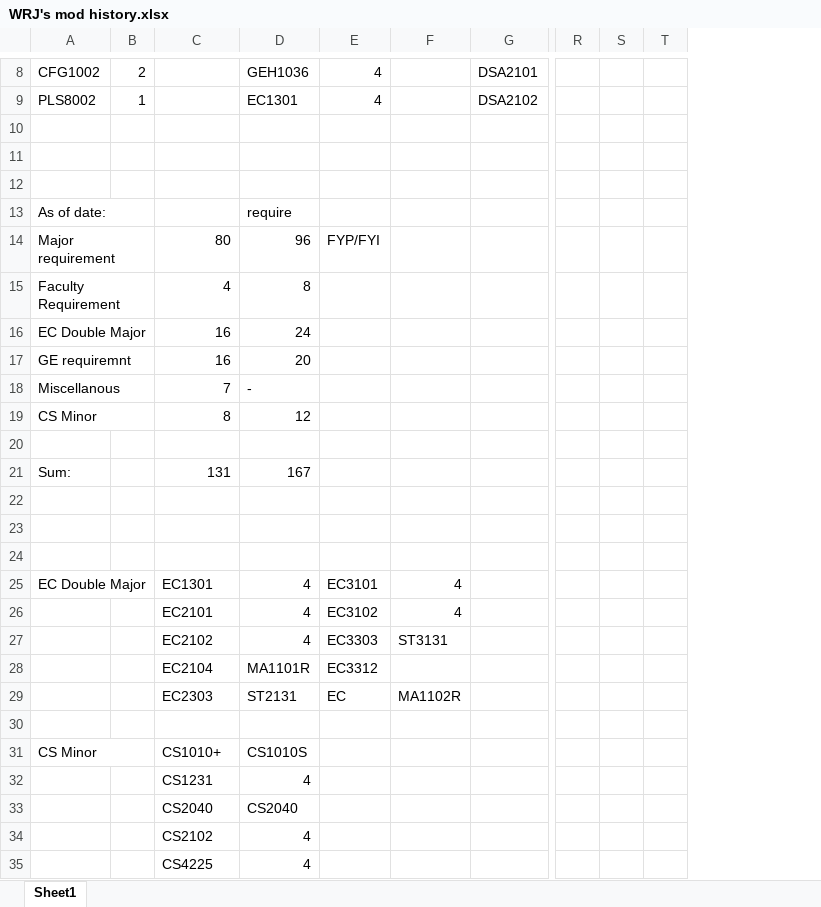
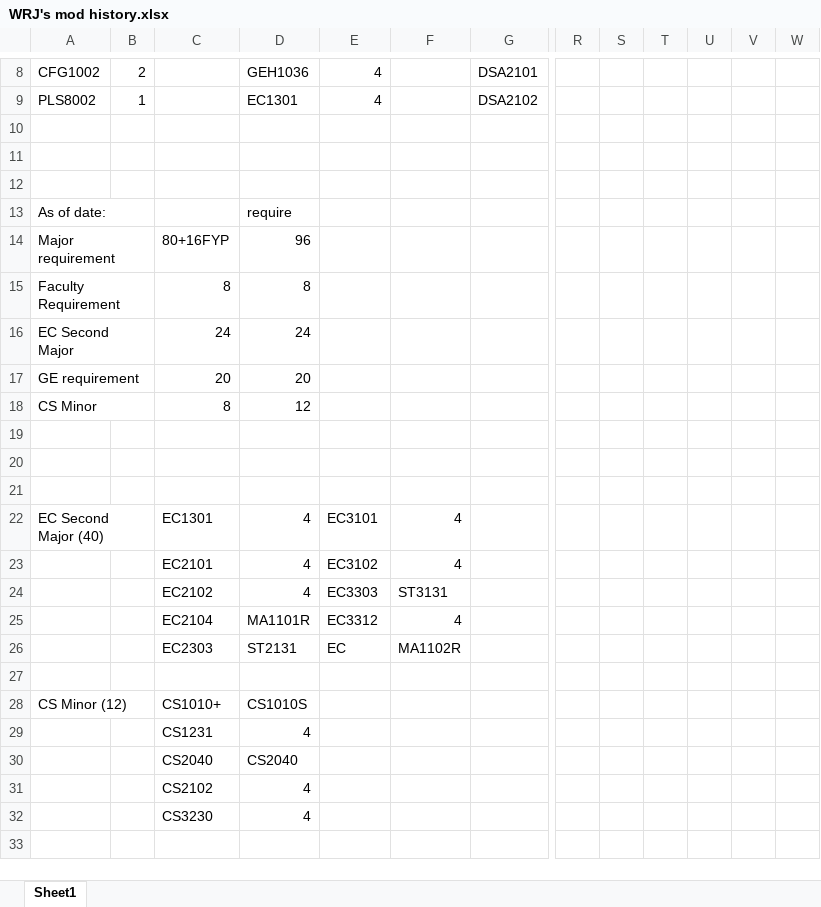
Before and after one commit to Ruijue/Ruijue.github.io, an Excel workbook: docs/WRJ's mod history.xlsx, sheet Sheet1, drawn as a sheet; only a part is shown, gaps mark what is left out; values as stored, in another font and other column widths than the file's, no cell formats; removed rows and columns are numbered as before the commit, all else as after; rows hold the shown columns only; the diff covers the shown part only; the diff names each change by its address in the sheet, - before the commit and + after, or states it on an @@ line.

```diff
--- a/docs/WRJ's mod history.xlsx (sheet Sheet1)
+++ b/docs/WRJ's mod history.xlsx (sheet Sheet1)
+column S, empty
+column T, empty
+column U, empty
-column T, empty
+column W, empty
-C14: 80
+C14: 80+16FYP
-E14: FYP/FYI
+E14: (empty)
-C15: 4
+C15: 8
-row 16: EC Double Major |  | 16 | 24
+row 16: EC Second Major |  | 24 | 24
-A17: GE requiremnt
+A17: GE requirement
-C17: 16
+C17: 20
-row 18: Miscellanous |  | 7 | -
-row 20: (empty)
-row 21: Sum: |  | 131 | 167
-A22: EC Double Major
+A22: EC Second Major (40)
-F25: (empty)
+F25: 4
-A28: CS Minor
+A28: CS Minor (12)
-C32: CS4225
+C32: CS3230
```
Also changed, not shown: 2 edited cells elsewhere in this sheet, cell formats, 3 other files.
